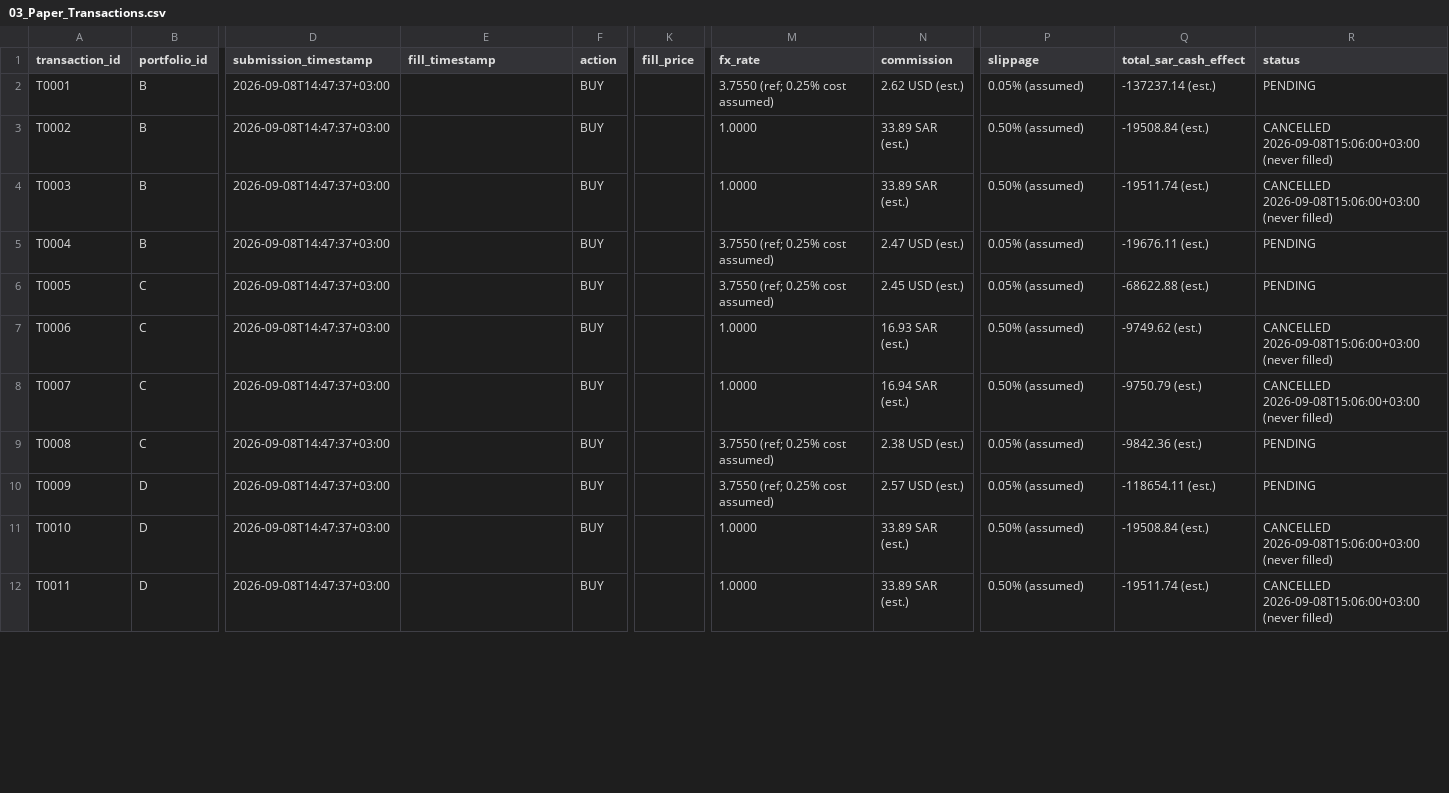
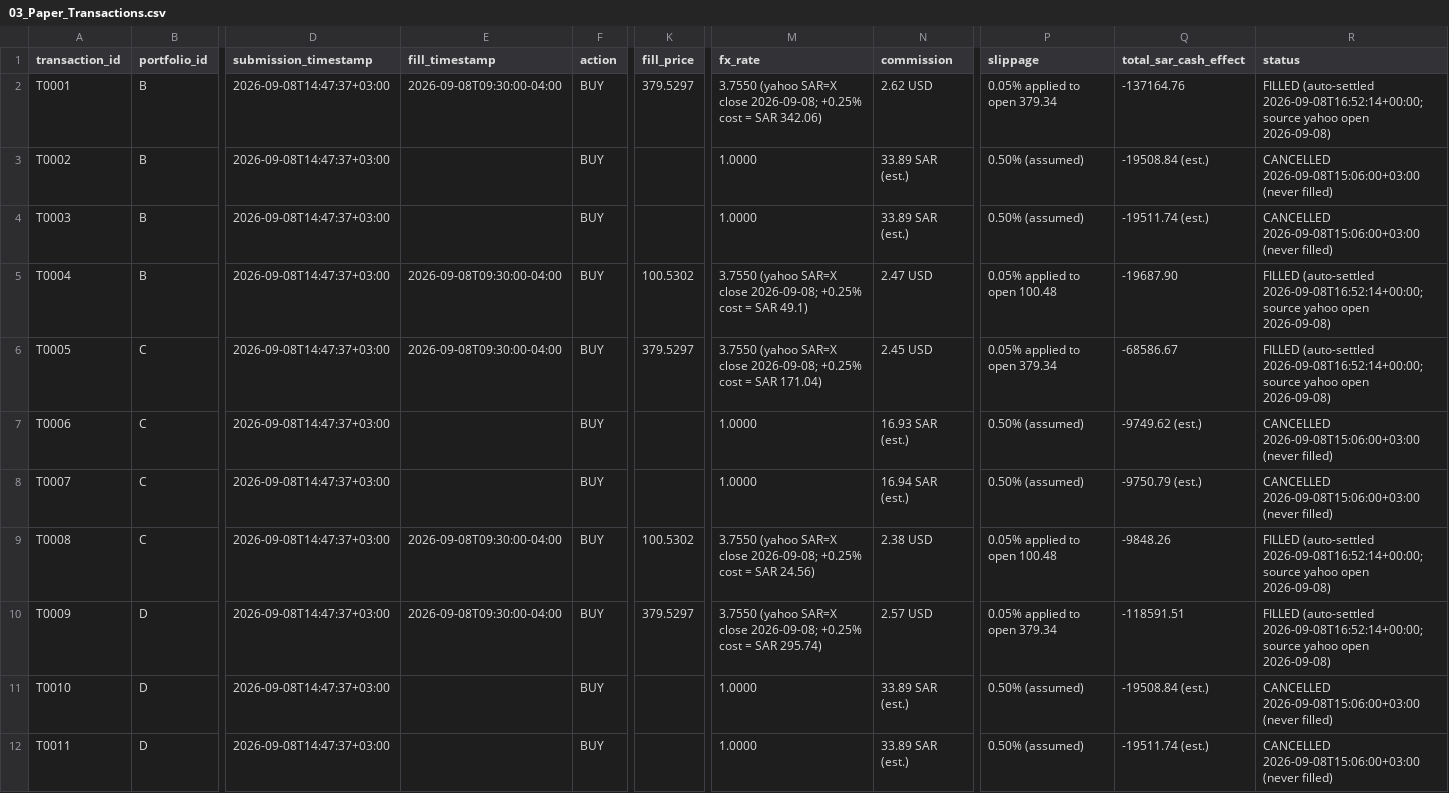
Before and after one commit to 88Fares/sentinel, a CSV file: ledger/03_Paper_Transactions.csv, drawn as a sheet; only a part is shown, gaps mark what is left out; the diff covers the shown part only; the diff names each change by its address in the sheet, - before the commit and + after, or states it on an @@ line.

```diff
--- a/ledger/03_Paper_Transactions.csv
+++ b/ledger/03_Paper_Transactions.csv
-E2 (fill_timestamp): (empty)
+E2 (fill_timestamp): 2026-09-08T09:30:00-04:00
-K2 (fill_price): (empty)
+K2 (fill_price): 379.5297
-M2 (fx_rate): 3.7550 (ref; 0.25% cost assumed)
+M2 (fx_rate): 3.7550 (yahoo SAR=X close 2026-09-08; +0.25% cost = SAR 342.06)
-N2 (commission): 2.62 USD (est.)
+N2 (commission): 2.62 USD
-P2 (slippage): 0.05% (assumed)
+P2 (slippage): 0.05% applied to open 379.34
-Q2 (total_sar_cash_effect): -137237.14 (est.)
+Q2 (total_sar_cash_effect): -137164.76
-R2 (status): PENDING
+R2 (status): FILLED (auto-settled 2026-09-08T16:52:14+00:00; source yahoo open 2026-09-08)
-E5:E6 (fill_timestamp): (empty)
+E5:E6 (fill_timestamp): 2026-09-08T09:30:00-04:00
-K5 (fill_price): (empty)
+K5 (fill_price): 100.5302
-M5 (fx_rate): 3.7550 (ref; 0.25% cost assumed)
+M5 (fx_rate): 3.7550 (yahoo SAR=X close 2026-09-08; +0.25% cost = SAR 49.1)
-N5 (commission): 2.47 USD (est.)
+N5 (commission): 2.47 USD
-P5 (slippage): 0.05% (assumed)
+P5 (slippage): 0.05% applied to open 100.48
-Q5 (total_sar_cash_effect): -19676.11 (est.)
+Q5 (total_sar_cash_effect): -19687.90
-R5:R6 (status): PENDING
+R5:R6 (status): FILLED (auto-settled 2026-09-08T16:52:14+00:00; source yahoo open 2026-09-08)
-K6 (fill_price): (empty)
+K6 (fill_price): 379.5297
-M6 (fx_rate): 3.7550 (ref; 0.25% cost assumed)
+M6 (fx_rate): 3.7550 (yahoo SAR=X close 2026-09-08; +0.25% cost = SAR 171.04)
-N6 (commission): 2.45 USD (est.)
+N6 (commission): 2.45 USD
-P6 (slippage): 0.05% (assumed)
+P6 (slippage): 0.05% applied to open 379.34
-Q6 (total_sar_cash_effect): -68622.88 (est.)
+Q6 (total_sar_cash_effect): -68586.67
-E9:E10 (fill_timestamp): (empty)
+E9:E10 (fill_timestamp): 2026-09-08T09:30:00-04:00
-K9 (fill_price): (empty)
+K9 (fill_price): 100.5302
-M9 (fx_rate): 3.7550 (ref; 0.25% cost assumed)
+M9 (fx_rate): 3.7550 (yahoo SAR=X close 2026-09-08; +0.25% cost = SAR 24.56)
-N9 (commission): 2.38 USD (est.)
+N9 (commission): 2.38 USD
-P9 (slippage): 0.05% (assumed)
+P9 (slippage): 0.05% applied to open 100.48
-Q9 (total_sar_cash_effect): -9842.36 (est.)
+Q9 (total_sar_cash_effect): -9848.26
-R9:R10 (status): PENDING
+R9:R10 (status): FILLED (auto-settled 2026-09-08T16:52:14+00:00; source yahoo open 2026-09-08)
-K10 (fill_price): (empty)
+K10 (fill_price): 379.5297
-M10 (fx_rate): 3.7550 (ref; 0.25% cost assumed)
+M10 (fx_rate): 3.7550 (yahoo SAR=X close 2026-09-08; +0.25% cost = SAR 295.74)
-N10 (commission): 2.57 USD (est.)
+N10 (commission): 2.57 USD
-P10 (slippage): 0.05% (assumed)
+P10 (slippage): 0.05% applied to open 379.34
-Q10 (total_sar_cash_effect): -118654.11 (est.)
+Q10 (total_sar_cash_effect): -118591.51
```
Also changed, not shown: 28 edited cells elsewhere in this file, data/fetch_log.csv, data/prices_daily.csv, 4 other files.
